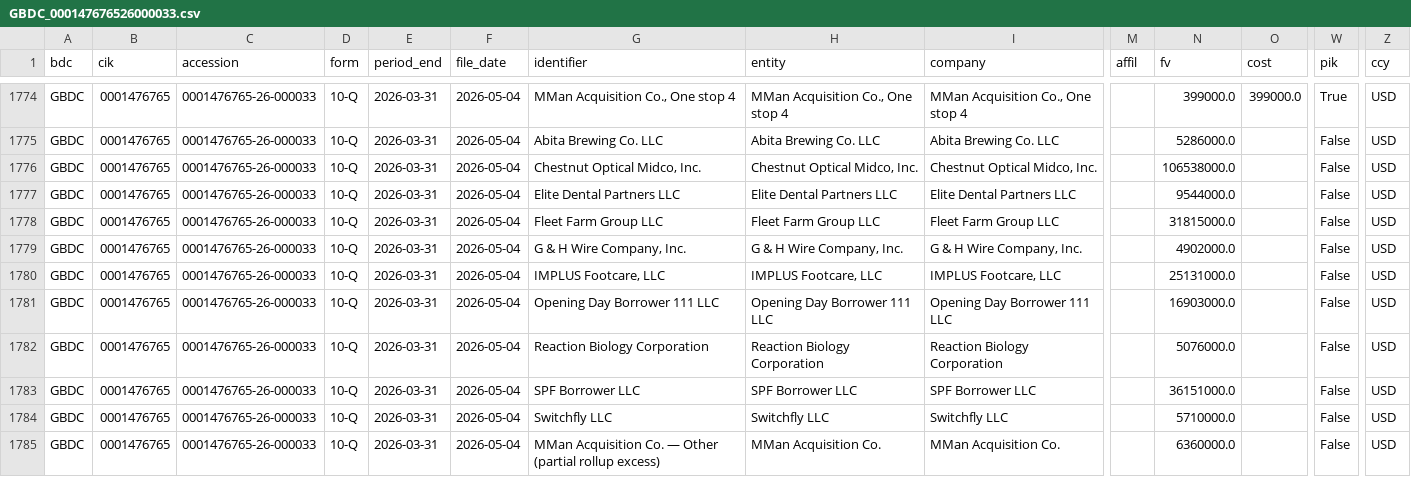
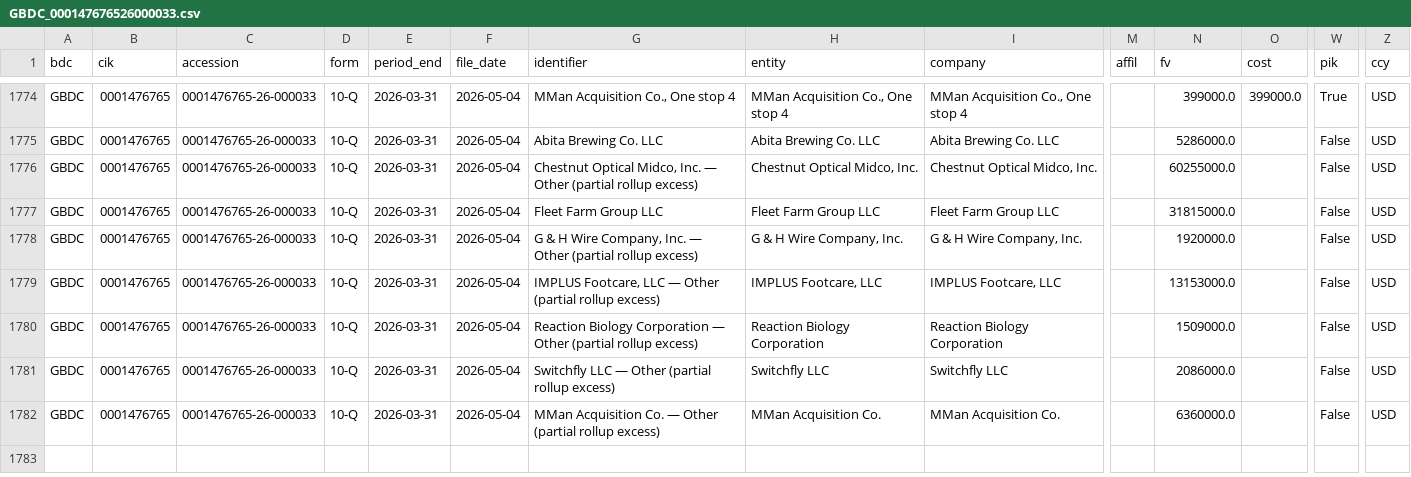
Before and after one commit to vandiwork/bdc-researcher, a CSV file: bot/out_all/GBDC_000147676526000033.csv, drawn as a sheet; only a part is shown, gaps mark what is left out; removed rows and columns are numbered as before the commit, all else as after; rows hold the shown columns only; the diff names each change by its address in the sheet, - before the commit and + after, or states it on an @@ line.

```diff
--- a/bot/out_all/GBDC_000147676526000033.csv
+++ b/bot/out_all/GBDC_000147676526000033.csv
-G1776 (identifier): Chestnut Optical Midco, Inc.
+G1776 (identifier): Chestnut Optical Midco, Inc. — Other (partial rollup excess)
-N1776 (fv): 106538000.0
+N1776 (fv): 60255000.0
-row 1777: GBDC | 0001476765 | 0001476765-26-000033 | 10-Q | 2026-03-31 | 2026-05-04 | Elite Dental Partners LLC | Elite Dental Partners LLC | Elite Dental Partners LLC |  | 9544000.0 |  | False | USD
-G1778 (identifier): G & H Wire Company, Inc.
+G1778 (identifier): G & H Wire Company, Inc. — Other (partial rollup excess)
-N1778 (fv): 4902000.0
+N1778 (fv): 1920000.0
-G1779 (identifier): IMPLUS Footcare, LLC
+G1779 (identifier): IMPLUS Footcare, LLC — Other (partial rollup excess)
-N1779 (fv): 25131000.0
+N1779 (fv): 13153000.0
-row 1781: GBDC | 0001476765 | 0001476765-26-000033 | 10-Q | 2026-03-31 | 2026-05-04 | Opening Day Borrower 111 LLC | Opening Day Borrower 111 LLC | Opening Day Borrower 111 LLC |  | 16903000.0 |  | False | USD
-G1780 (identifier): Reaction Biology Corporation
+G1780 (identifier): Reaction Biology Corporation — Other (partial rollup excess)
-N1780 (fv): 5076000.0
+N1780 (fv): 1509000.0
-row 1783: GBDC | 0001476765 | 0001476765-26-000033 | 10-Q | 2026-03-31 | 2026-05-04 | SPF Borrower LLC | SPF Borrower LLC | SPF Borrower LLC |  | 36151000.0 |  | False | USD
-G1781 (identifier): Switchfly LLC
+G1781 (identifier): Switchfly LLC — Other (partial rollup excess)
-N1781 (fv): 5710000.0
+N1781 (fv): 2086000.0
```
Also changed, not shown: bot/out_all/CGBD_000154420626000033.csv, bot/out_all/_summary.csv, 38 other files.
